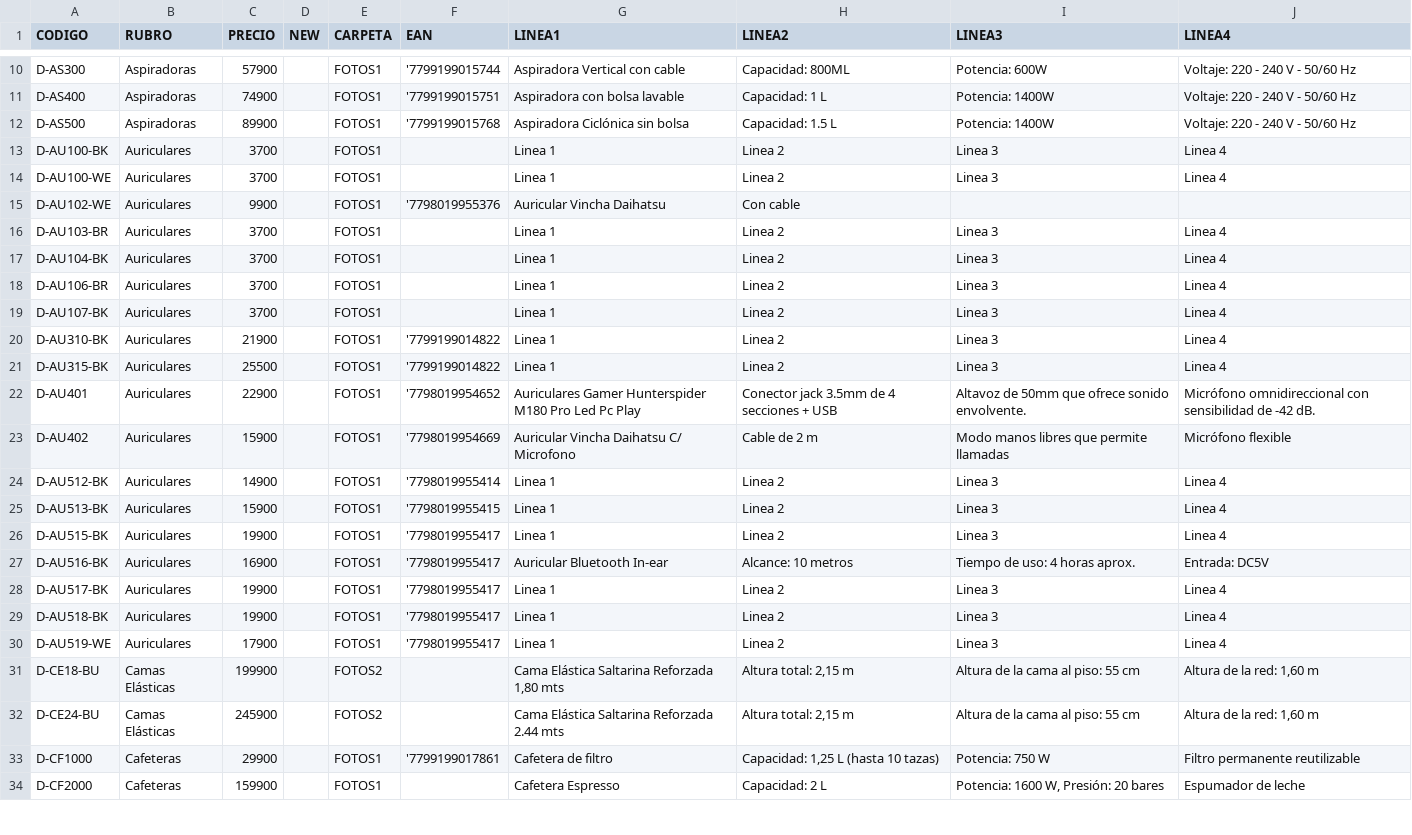
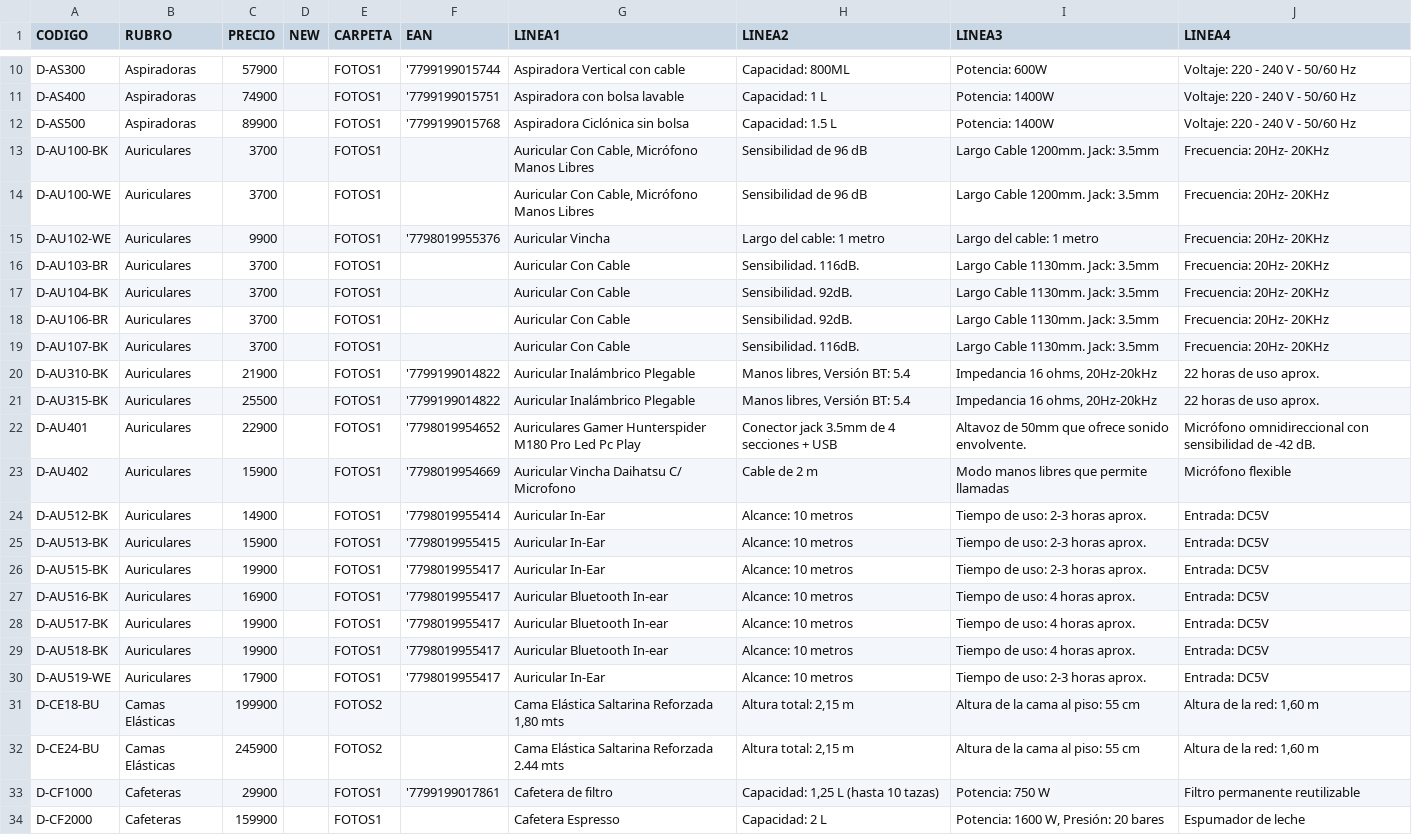
Before and after one commit to DaihatsuHub/CATALOGO-GENERAL, a CSV file: PRODUCTOS.csv, drawn as a sheet; only a part is shown, gaps mark what is left out.

Commit message:
Add files via upload

```diff
--- a/PRODUCTOS.csv
+++ b/PRODUCTOS.csv
@@ -12,20 +12,20 @@ D-AS400;Aspiradoras;74900;;FOTOS1;'7799199015751;Aspiradora con bolsa lavable;Ca
 D-AS500;Aspiradoras;89900;;FOTOS1;'7799199015768;Aspiradora Ciclónica sin bolsa;Capacidad: 1.5 L;Potencia: 1400W;Voltaje: 220 - 240 V - 50/60 Hz
-D-AU100-BK;Auriculares;3700;;FOTOS1;;Linea 1;Linea 2;Linea 3;Linea 4
-D-AU100-WE;Auriculares;3700;;FOTOS1;;Linea 1;Linea 2;Linea 3;Linea 4
-D-AU102-WE;Auriculares;9900;;FOTOS1;'7798019955376;Auricular Vincha Daihatsu;Con cable;;
-D-AU103-BR;Auriculares;3700;;FOTOS1;;Linea 1;Linea 2;Linea 3;Linea 4
-D-AU104-BK;Auriculares;3700;;FOTOS1;;Linea 1;Linea 2;Linea 3;Linea 4
-D-AU106-BR;Auriculares;3700;;FOTOS1;;Linea 1;Linea 2;Linea 3;Linea 4
-D-AU107-BK;Auriculares;3700;;FOTOS1;;Linea 1;Linea 2;Linea 3;Linea 4
-D-AU310-BK;Auriculares;21900;;FOTOS1;'7799199014822;Linea 1;Linea 2;Linea 3;Linea 4
-D-AU315-BK;Auriculares;25500;;FOTOS1;'7799199014822;Linea 1;Linea 2;Linea 3;Linea 4
+D-AU100-BK;Auriculares;3700;;FOTOS1;;Auricular Con Cable,  Micrófono Manos Libres;Sensibilidad de 96 dB;Largo Cable 1200mm. Jack: 3.5mm;Frecuencia: 20Hz- 20KHz
+D-AU100-WE;Auriculares;3700;;FOTOS1;;Auricular Con Cable,  Micrófono Manos Libres;Sensibilidad de 96 dB;Largo Cable 1200mm. Jack: 3.5mm;Frecuencia: 20Hz- 20KHz
+D-AU102-WE;Auriculares;9900;;FOTOS1;'7798019955376;Auricular Vincha ;Largo del cable: 1 metro;Largo del cable: 1 metro;Frecuencia: 20Hz- 20KHz
+D-AU103-BR;Auriculares;3700;;FOTOS1;;Auricular Con Cable;Sensibilidad. 116dB.;Largo Cable 1130mm.  Jack: 3.5mm;Frecuencia: 20Hz- 20KHz
+D-AU104-BK;Auriculares;3700;;FOTOS1;;Auricular Con Cable;Sensibilidad. 92dB.;Largo Cable 1130mm.  Jack: 3.5mm;Frecuencia: 20Hz- 20KHz
+D-AU106-BR;Auriculares;3700;;FOTOS1;;Auricular Con Cable;Sensibilidad. 92dB.;Largo Cable 1130mm.  Jack: 3.5mm;Frecuencia: 20Hz- 20KHz
+D-AU107-BK;Auriculares;3700;;FOTOS1;;Auricular Con Cable;Sensibilidad. 116dB.;Largo Cable 1130mm.  Jack: 3.5mm;Frecuencia: 20Hz- 20KHz
+D-AU310-BK;Auriculares;21900;;FOTOS1;'7799199014822;Auricular Inalámbrico Plegable ;Manos libres, Versión BT: 5.4;Impedancia 16 ohms, 20Hz-20kHz;22 horas de uso aprox.
+D-AU315-BK;Auriculares;25500;;FOTOS1;'7799199014822;Auricular Inalámbrico Plegable ;Manos libres, Versión BT: 5.4;Impedancia 16 ohms, 20Hz-20kHz;22 horas de uso aprox.
 D-AU401;Auriculares;22900;;FOTOS1;'7798019954652;Auriculares Gamer Hunterspider M180 Pro Led Pc Play;Conector jack 3.5mm de 4 secciones + USB;Altavoz de 50mm que ofrece sonido envolvente.;Micrófono omnidireccional con sensibilidad de -42 dB.
 D-AU402;Auriculares;15900;;FOTOS1;'7798019954669;Auricular Vincha Daihatsu C/ Microfono;Cable de 2 m;Modo manos libres que permite llamadas;Micrófono flexible
-D-AU512-BK;Auriculares;14900;;FOTOS1;'7798019955414;Linea 1;Linea 2;Linea 3;Linea 4
-D-AU513-BK;Auriculares;15900;;FOTOS1;'7798019955415;Linea 1;Linea 2;Linea 3;Linea 4
-D-AU515-BK;Auriculares;19900;;FOTOS1;'7798019955417;Linea 1;Linea 2;Linea 3;Linea 4
+D-AU512-BK;Auriculares;14900;;FOTOS1;'7798019955414;Auricular In-Ear;Alcance: 10 metros;Tiempo de uso: 2-3 horas aprox.;Entrada: DC5V
+D-AU513-BK;Auriculares;15900;;FOTOS1;'7798019955415;Auricular In-Ear;Alcance: 10 metros;Tiempo de uso: 2-3 horas aprox.;Entrada: DC5V
+D-AU515-BK;Auriculares;19900;;FOTOS1;'7798019955417;Auricular In-Ear;Alcance: 10 metros;Tiempo de uso: 2-3 horas aprox.;Entrada: DC5V
 D-AU516-BK;Auriculares;16900;;FOTOS1;'7798019955417;Auricular Bluetooth In-ear;Alcance: 10 metros;Tiempo de uso: 4 horas aprox.;Entrada: DC5V
-D-AU517-BK;Auriculares;19900;;FOTOS1;'7798019955417;Linea 1;Linea 2;Linea 3;Linea 4
-D-AU518-BK;Auriculares;19900;;FOTOS1;'7798019955417;Linea 1;Linea 2;Linea 3;Linea 4
-D-AU519-WE;Auriculares;17900;;FOTOS1;'7798019955417;Linea 1;Linea 2;Linea 3;Linea 4
+D-AU517-BK;Auriculares;19900;;FOTOS1;'7798019955417;Auricular Bluetooth In-ear;Alcance: 10 metros;Tiempo de uso: 4 horas aprox.;Entrada: DC5V
+D-AU518-BK;Auriculares;19900;;FOTOS1;'7798019955417;Auricular Bluetooth In-ear;Alcance: 10 metros;Tiempo de uso: 4 horas aprox.;Entrada: DC5V
+D-AU519-WE;Auriculares;17900;;FOTOS1;'7798019955417;Auricular In-Ear;Alcance: 10 metros;Tiempo de uso: 2-3 horas aprox.;Entrada: DC5V
 D-CE18-BU;Camas Elásticas;199900;;FOTOS2;;Cama Elástica Saltarina Reforzada 1,80 mts;Altura total: 2,15 m;Altura de la cama al piso: 55 cm;Altura de la red: 1,60 m
```
